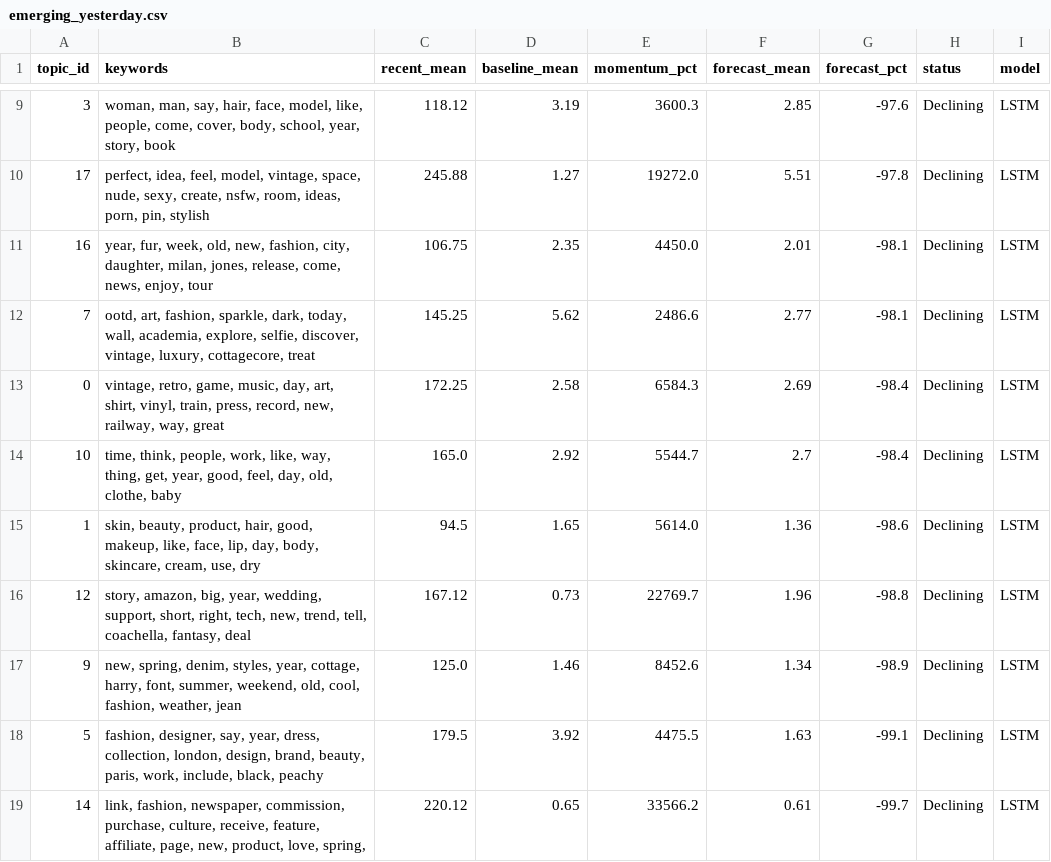
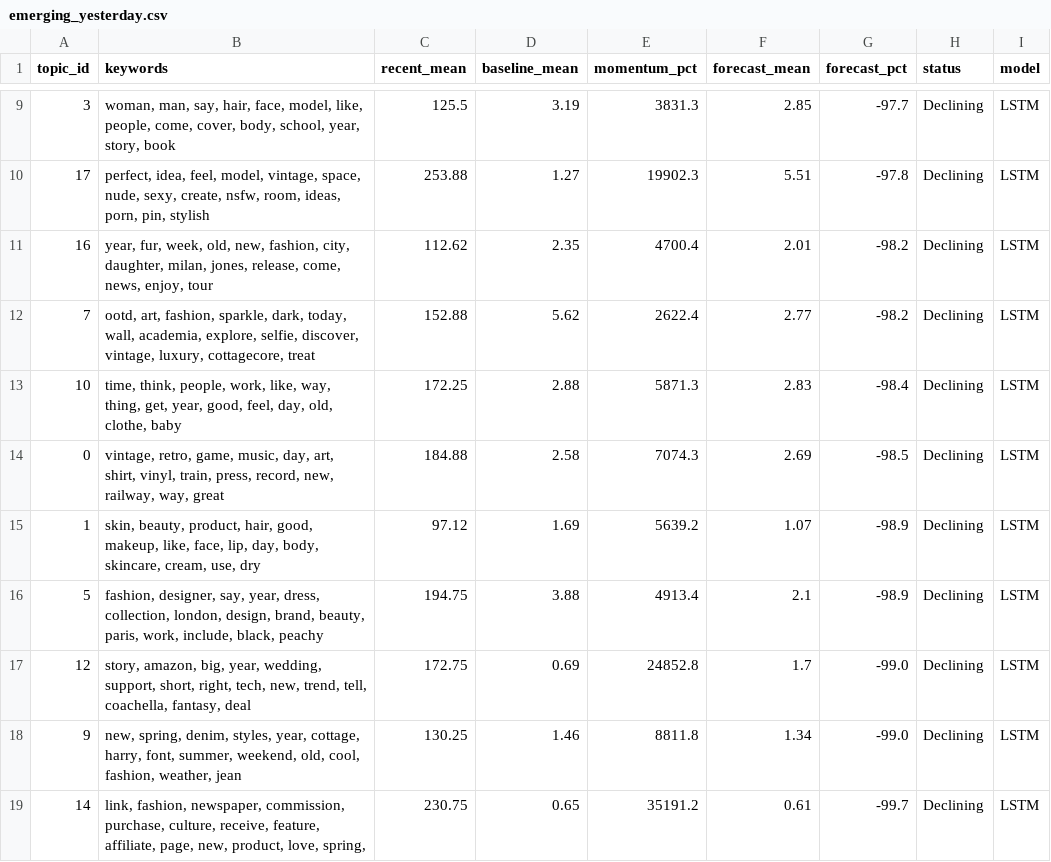
Before and after one commit to yuliaababiy/fashion-trends-monitor, a CSV file: reports/state/emerging_yesterday.csv, drawn as a sheet; only a part is shown, gaps mark what is left out; the diff covers the shown part only.

```diff
--- a/reports/state/emerging_yesterday.csv
+++ b/reports/state/emerging_yesterday.csv
@@ -9,11 +9,11 @@ topic_id,keywords,recent_mean,baseline_mean,momentum_pct,forecast_mean,forecast_
-3,"woman, man, say, hair, face, model, like, people, come, cover, body, school, year, story, book",118.12,3.19,3600.3,2.85,-97.6,Declining,LSTM
-17,"perfect, idea, feel, model, vintage, space, nude, sexy, create, nsfw, room, ideas, porn, pin, stylish",245.88,1.27,19272.0,5.51,-97.8,Declining,LSTM
-16,"year, fur, week, old, new, fashion, city, daughter, milan, jones, release, come, news, enjoy, tour",106.75,2.35,4450.0,2.01,-98.1,Declining,LSTM
-7,"ootd, art, fashion, sparkle, dark, today, wall, academia, explore, selfie, discover, vintage, luxury, cottagecore, treat",145.25,5.62,2486.6,2.77,-98.1,Declining,LSTM
-0,"vintage, retro, game, music, day, art, shirt, vinyl, train, press, record, new, railway, way, great",172.25,2.58,6584.3,2.69,-98.4,Declining,LSTM
-10,"time, think, people, work, like, way, thing, get, year, good, feel, day, old, clothe, baby",165.0,2.92,5544.7,2.7,-98.4,Declining,LSTM
-1,"skin, beauty, product, hair, good, makeup, like, face, lip, day, body, skincare, cream, use, dry",94.5,1.65,5614.0,1.36,-98.6,Declining,LSTM
-12,"story, amazon, big, year, wedding, support, short, right, tech, new, trend, tell, coachella, fantasy, deal",167.12,0.73,22769.7,1.96,-98.8,Declining,LSTM
-9,"new, spring, denim, styles, year, cottage, harry, font, summer, weekend, old, cool, fashion, weather, jean",125.0,1.46,8452.6,1.34,-98.9,Declining,LSTM
-5,"fashion, designer, say, year, dress, collection, london, design, brand, beauty, paris, work, include, black, peachy",179.5,3.92,4475.5,1.63,-99.1,Declining,LSTM
-14,"link, fashion, newspaper, commission, purchase, culture, receive, feature, affiliate, page, new, product, love, spring, ",220.12,0.65,33566.2,0.61,-99.7,Declining,LSTM
+3,"woman, man, say, hair, face, model, like, people, come, cover, body, school, year, story, book",125.5,3.19,3831.3,2.85,-97.7,Declining,LSTM
+17,"perfect, idea, feel, model, vintage, space, nude, sexy, create, nsfw, room, ideas, porn, pin, stylish",253.88,1.27,19902.3,5.51,-97.8,Declining,LSTM
+16,"year, fur, week, old, new, fashion, city, daughter, milan, jones, release, come, news, enjoy, tour",112.62,2.35,4700.4,2.01,-98.2,Declining,LSTM
+7,"ootd, art, fashion, sparkle, dark, today, wall, academia, explore, selfie, discover, vintage, luxury, cottagecore, treat",152.88,5.62,2622.4,2.77,-98.2,Declining,LSTM
+10,"time, think, people, work, like, way, thing, get, year, good, feel, day, old, clothe, baby",172.25,2.88,5871.3,2.83,-98.4,Declining,LSTM
+0,"vintage, retro, game, music, day, art, shirt, vinyl, train, press, record, new, railway, way, great",184.88,2.58,7074.3,2.69,-98.5,Declining,LSTM
+1,"skin, beauty, product, hair, good, makeup, like, face, lip, day, body, skincare, cream, use, dry",97.12,1.69,5639.2,1.07,-98.9,Declining,LSTM
+5,"fashion, designer, say, year, dress, collection, london, design, brand, beauty, paris, work, include, black, peachy",194.75,3.88,4913.4,2.1,-98.9,Declining,LSTM
+12,"story, amazon, big, year, wedding, support, short, right, tech, new, trend, tell, coachella, fantasy, deal",172.75,0.69,24852.8,1.7,-99.0,Declining,LSTM
+9,"new, spring, denim, styles, year, cottage, harry, font, summer, weekend, old, cool, fashion, weather, jean",130.25,1.46,8811.8,1.34,-99.0,Declining,LSTM
+14,"link, fashion, newspaper, commission, purchase, culture, receive, feature, affiliate, page, new, product, love, spring, ",230.75,0.65,35191.2,0.61,-99.7,Declining,LSTM
```
Also changed, not shown: 35 edited cells elsewhere in this file, reports/metrics/forecast_metrics.csv, reports/metrics/forecast_metrics_summary.csv, 9 other files.
